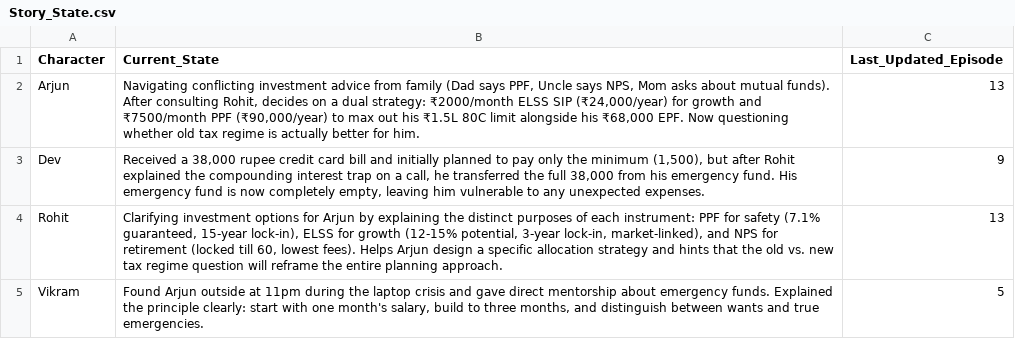
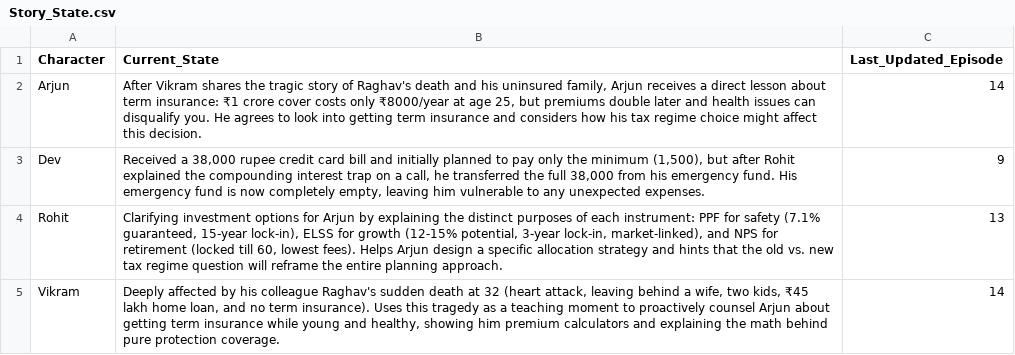
Before and after one commit to munshialok3/arjun-money-diaries, a CSV file: backups/sheets/Story_State.csv, drawn as a sheet.

```diff
--- a/backups/sheets/Story_State.csv
+++ b/backups/sheets/Story_State.csv
@@ -1,5 +1,5 @@
 Character,Current_State,Last_Updated_Episode
-Arjun,"Navigating conflicting investment advice from family (Dad says PPF, Uncle says NPS, Mom asks about mutual funds). After consulting Rohit, decides on a dual strategy: ₹2000/month ELSS SIP (₹24,000/year) for growth and ₹7500/month PPF (₹90,000/year) to max out his ₹1.5L 80C limit alongside his ₹68,000 EPF. Now questioning whether old tax regime is actually better for him.",13
+Arjun,"After Vikram shares the tragic story of Raghav's death and his uninsured family, Arjun receives a direct lesson about term insurance: ₹1 crore cover costs only ₹8000/year at age 25, but premiums double later and health issues can disqualify you. He agrees to look into getting term insurance and considers how his tax regime choice might affect this decision.",14
 Dev,"Received a 38,000 rupee credit card bill and initially planned to pay only the minimum (1,500), but after Rohit explained the compounding interest trap on a call, he transferred the full 38,000 from his emergency fund. His emergency fund is now completely empty, leaving him vulnerable to any unexpected expenses.",9
 Rohit,"Clarifying investment options for Arjun by explaining the distinct purposes of each instrument: PPF for safety (7.1% guaranteed, 15-year lock-in), ELSS for growth (12-15% potential, 3-year lock-in, market-linked), and NPS for retirement (locked till 60, lowest fees). Helps Arjun design a specific allocation strategy and hints that the old vs. new tax regime question will reframe the entire planning approach.",13
-Vikram,"Found Arjun outside at 11pm during the laptop crisis and gave direct mentorship about emergency funds. Explained the principle clearly: start with one month's salary, build to three months, and distinguish between wants and true emergencies.",5
+Vikram,"Deeply affected by his colleague Raghav's sudden death at 32 (heart attack, leaving behind a wife, two kids, ₹45 lakh home loan, and no term insurance). Uses this tragedy as a teaching moment to proactively counsel Arjun about getting term insurance while young and healthy, showing him premium calculators and explaining the math behind pure protection coverage.",14
```
Also changed, not shown: backups/sheets/Episodes.csv.
